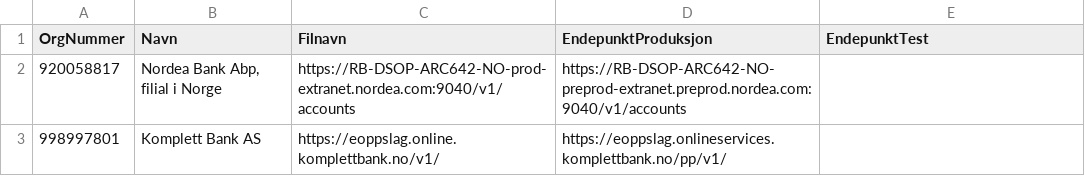
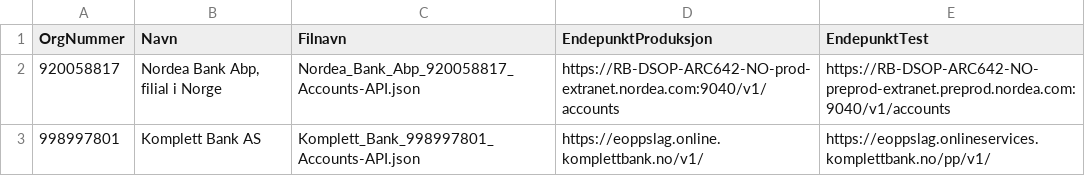
Before and after one commit to Informasjonsforvaltning/dsop-api-spesifikasjoner, a CSV file: banker_02.csv, drawn as a sheet.

Commit message:
Add new banks.

```diff
--- a/banker_02.csv
+++ b/banker_02.csv
@@ -1,3 +1,3 @@
 OrgNummer,Navn,Filnavn,EndepunktProduksjon, EndepunktTest
-920058817,"Nordea Bank Abp, filial i Norge",https://RB-DSOP-ARC642-NO-prod-extranet.nordea.com:9040/v1/accounts,https://RB-DSOP-ARC642-NO-preprod-extranet.preprod.nordea.com:9040/v1/accounts
-998997801,"Komplett Bank AS",https://eoppslag.online.komplettbank.no/v1/,https://eoppslag.onlineservices.komplettbank.no/pp/v1/
+920058817,"Nordea Bank Abp, filial i Norge",Nordea_Bank_Abp_920058817_Accounts-API.json,https://RB-DSOP-ARC642-NO-prod-extranet.nordea.com:9040/v1/accounts,https://RB-DSOP-ARC642-NO-preprod-extranet.preprod.nordea.com:9040/v1/accounts
+998997801,"Komplett Bank AS",Komplett_Bank_998997801_Accounts-API.json,https://eoppslag.online.komplettbank.no/v1/,https://eoppslag.onlineservices.komplettbank.no/pp/v1/
```
Also changed, not shown: 2 other files.
